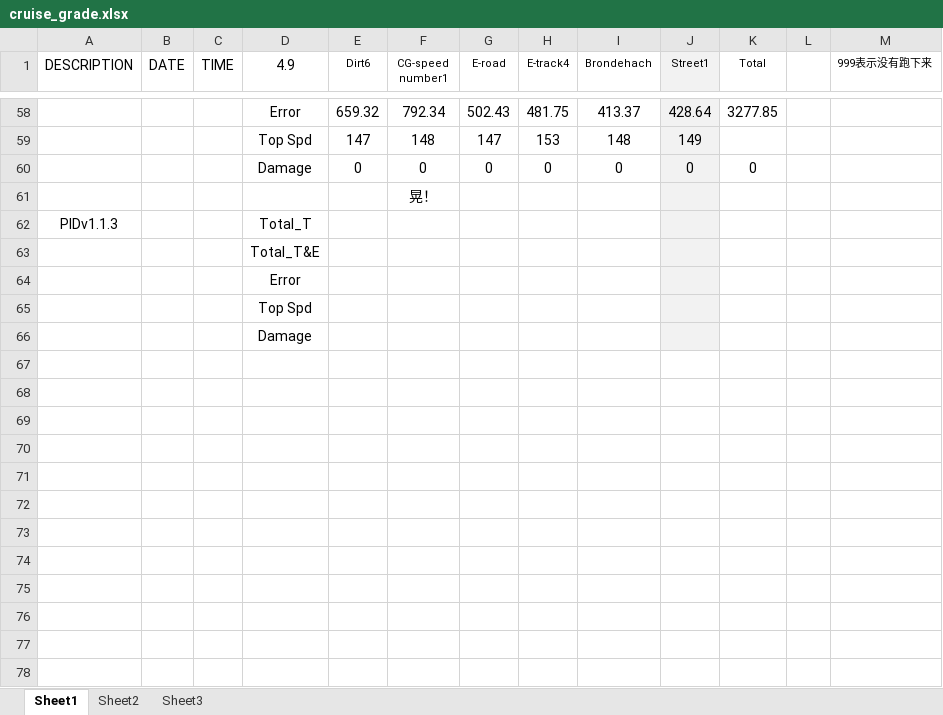
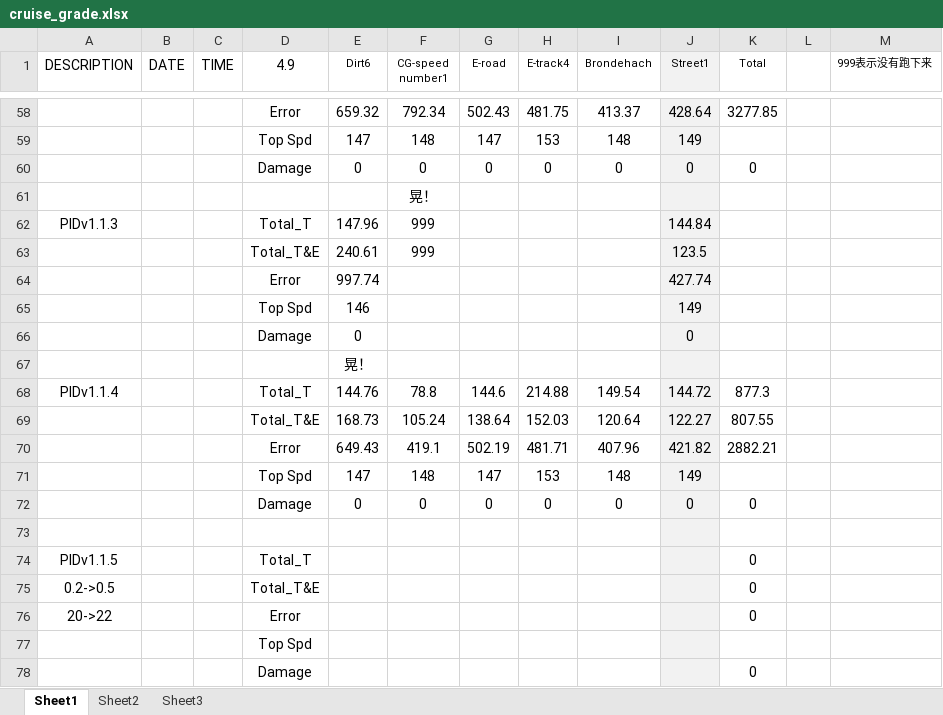
Before and after one commit to henry87653/Engineering-Technological-Innovation-4D, an Excel workbook: cruise_grade.xlsx, sheet Sheet1, drawn as a sheet; only a part is shown, gaps mark what is left out; values as stored, in another font and other column widths than the file's, no borders; removed rows and columns are numbered as before the commit, all else as after; the diff names each change by its address in the sheet, - before the commit and + after, or states it on an @@ line.

Commit message:
PIDv1.1.4
kd_d = 0.2;
expectedSpeed = 20*...

```diff
--- a/cruise_grade.xlsx (sheet Sheet1)
+++ b/cruise_grade.xlsx (sheet Sheet1)
-E62 (Dirt6): (empty)
+E62 (Dirt6): 147.96
-F62 (CG-speed number1): (empty)
+F62 (CG-speed number1): 999
-J62 (Street1): (empty)
+J62 (Street1): 144.84
-row 63:  |  |  | Total_T&E
+row 63:  |  |  | Total_T&E | 240.61 | 999 |  |  |  | 123.5
+row 64:  |  |  | Error | 997.74 |  |  |  |  | 427.74
+row 65:  |  |  | Top Spd | 146 |  |  |  |  | 149
+row 66:  |  |  | Damage | 0 |  |  |  |  | 0
+row 67:  |  |  |  | 晃！
+row 68: PIDv1.1.4 |  |  | Total_T | 144.76 | 78.8 | 144.6 | 214.88 | 149.54 | 144.72 | 877.3
+row 69:  |  |  | Total_T&E | 168.73 | 105.24 | 138.64 | 152.03 | 120.64 | 122.27 | 807.55
+row 70:  |  |  | Error | 649.43 | 419.1 | 502.19 | 481.71 | 407.96 | 421.82 | 2882.21
+row 71:  |  |  | Top Spd | 147 | 148 | 147 | 153 | 148 | 149
+row 72:  |  |  | Damage | 0 | 0 | 0 | 0 | 0 | 0 | 0
-D73 (4.9): Error
+D73 (4.9): (empty)
+row 74: PIDv1.1.5 |  |  | Total_T |  |  |  |  |  |  | 0
+row 75: 0.2->0.5 |  |  | Total_T&E |  |  |  |  |  |  | 0
+row 76: 20->22 |  |  | Error |  |  |  |  |  |  | 0
-K78 (Total): (empty)
+K78 (Total): 0
```
Also changed, not shown: 5 other files.
